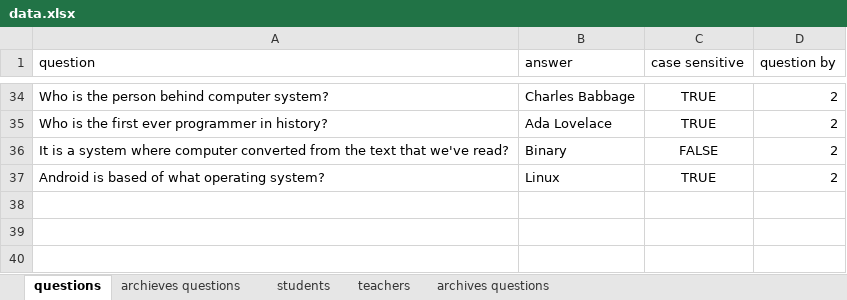
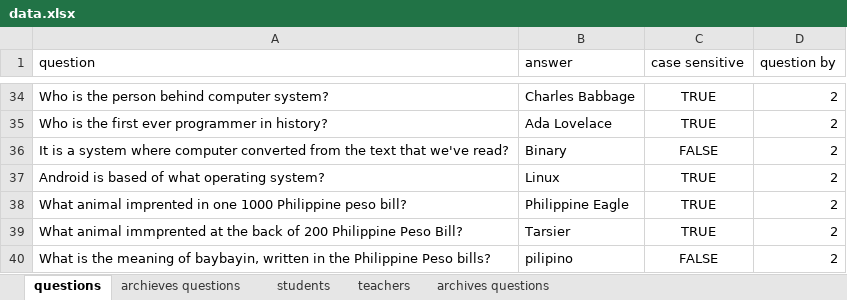
Before and after one commit to RyannKim327/Python-Programming-Compillation, an Excel workbook: GUI/final project/data.xlsx, sheet questions, drawn as a sheet; only a part is shown, gaps mark what is left out; values as stored, in another font and other column widths than the file's, no borders; the diff names each change by its address in the sheet, - before the commit and + after, or states it on an @@ line.

```diff
--- a/GUI/final project/data.xlsx (sheet questions)
+++ b/GUI/final project/data.xlsx (sheet questions)
+row 38: What animal imprented in one 1000 Philippine peso bill? | Philippine Eagle | TRUE | 2
+row 39: What animal immprented at the back of 200 Philippine Peso Bill? | Tarsier | TRUE | 2
+row 40: What is the meaning of baybayin, written in the Philippine Peso bills? | pilipino | FALSE | 2
```
Also changed, not shown: 2 other files.
